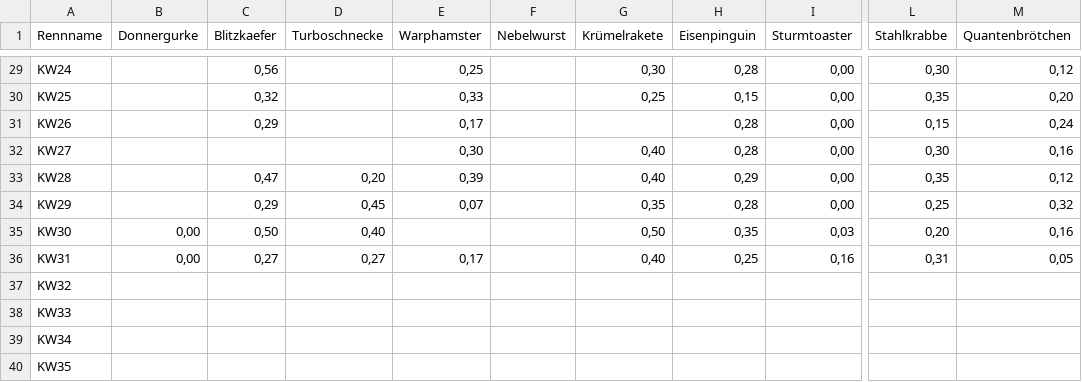
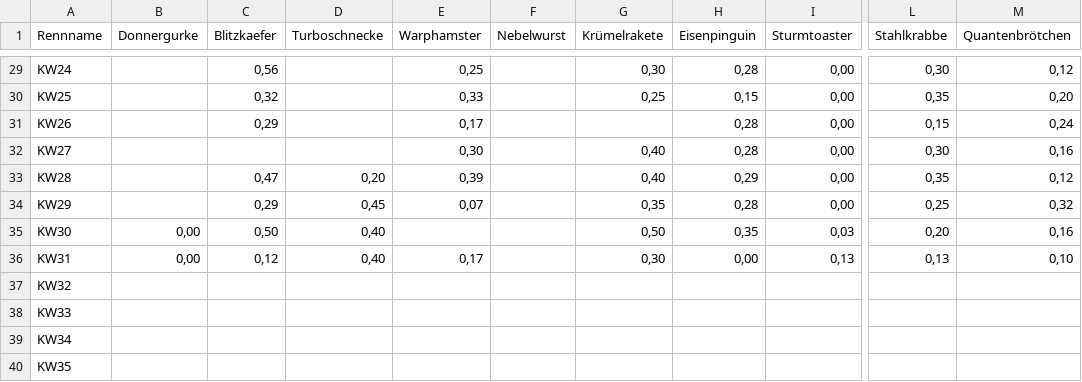
Before and after one commit to christianknoll-create/sdr, a TSV file: daten.tsv, drawn as a sheet; only a part is shown, gaps mark what is left out; the diff names each change by its address in the sheet, - before the commit and + after, or states it on an @@ line.

```diff
--- a/daten.tsv
+++ b/daten.tsv
-C36 (Blitzkaefer): 0,27
+C36 (Blitzkaefer): 0,12
-D36 (Turboschnecke): 0,27
+D36 (Turboschnecke): 0,40
-G36 (Krümelrakete): 0,40
+G36 (Krümelrakete): 0,30
-H36 (Eisenpinguin): 0,25
+H36 (Eisenpinguin): 0,00
-I36 (Sturmtoaster): 0,16
+I36 (Sturmtoaster): 0,13
-L36 (Stahlkrabbe): 0,31
+L36 (Stahlkrabbe): 0,13
-M36 (Quantenbrötchen): 0,05
+M36 (Quantenbrötchen): 0,10
```
Also changed, not shown: 1 other file.
